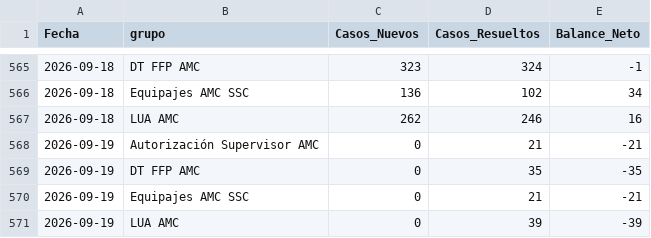
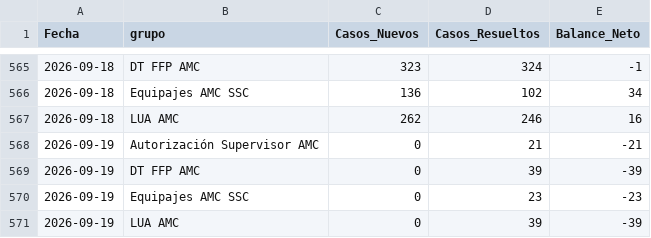
Before and after one commit to carlosmurilloealmacontact/presencia-genesys, a CSV file: data/zendesk/demanda_diaria_colas.csv, drawn as a sheet; only a part is shown, gaps mark what is left out.

```diff
--- a/data/zendesk/demanda_diaria_colas.csv
+++ b/data/zendesk/demanda_diaria_colas.csv
@@ -568,4 +568,4 @@
 2026-09-19,Autorización Supervisor AMC,0,21,-21
-2026-09-19,DT FFP AMC,0,35,-35
-2026-09-19,Equipajes AMC SSC,0,21,-21
+2026-09-19,DT FFP AMC,0,39,-39
+2026-09-19,Equipajes AMC SSC,0,23,-23
 2026-09-19,LUA AMC,0,39,-39
```
Also changed, not shown: data/zendesk/productividad_hoy_en_vivo.csv, 3 other files.
